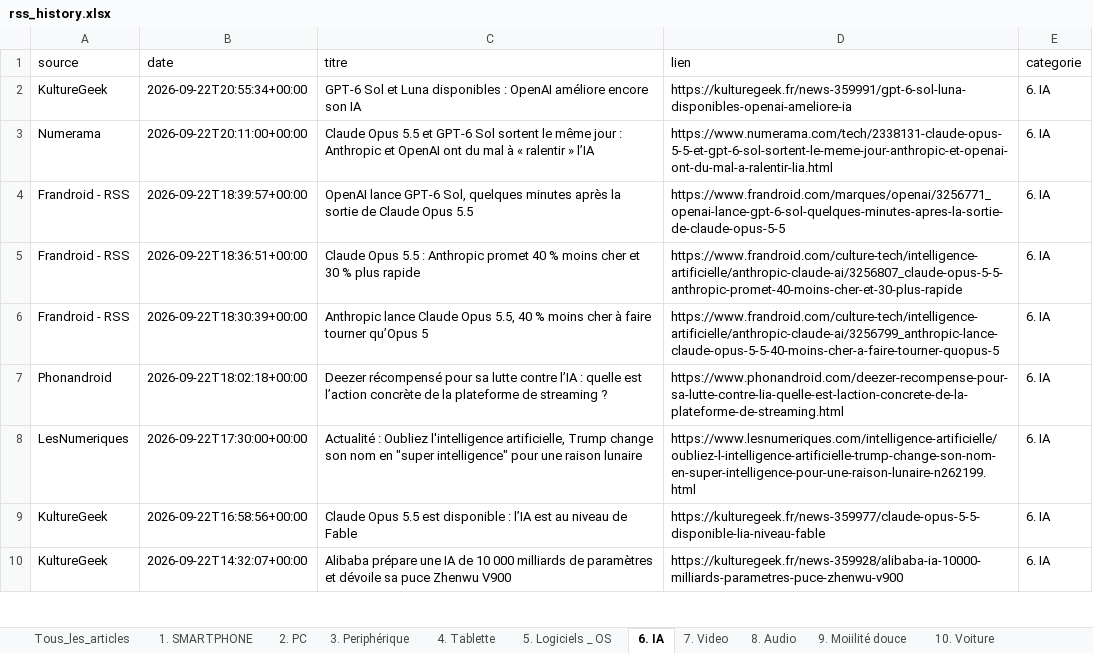
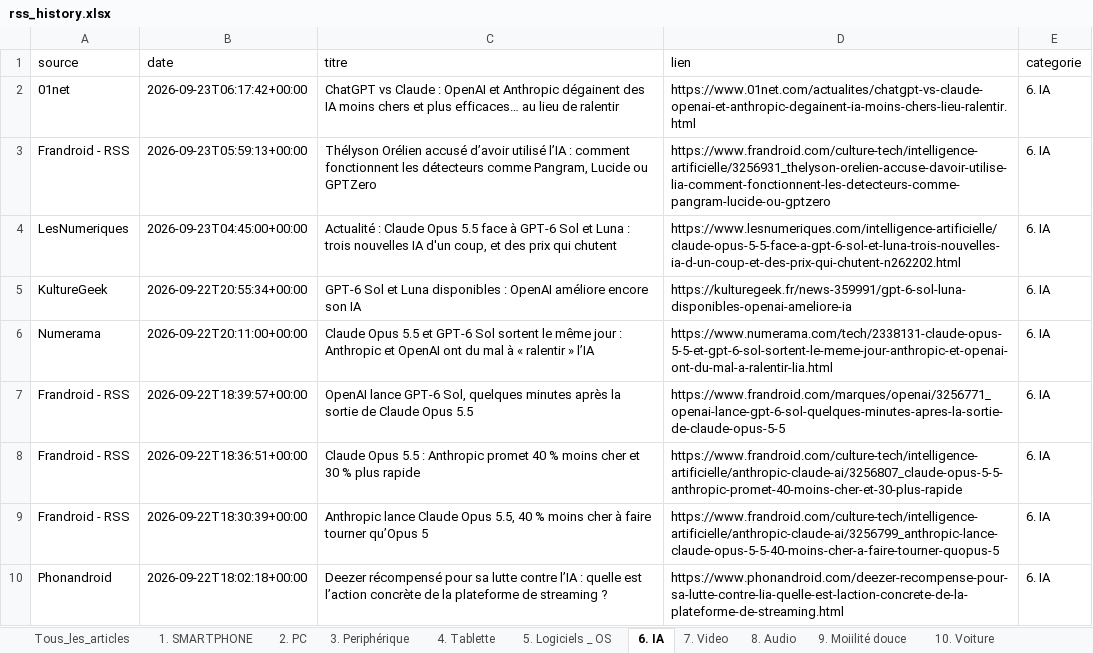
Before and after one commit to djhadef-star/rss-categories, an Excel workbook: output/rss_history.xlsx, sheet 6. IA, drawn as a sheet; only a part is shown; the shorter side is filled out with more unchanged rows; values as stored, in another font and other column widths than the file's, no borders; the diff names each change by its address in the sheet, - before the commit and + after, or states it on an @@ line.

```diff
--- a/output/rss_history.xlsx (sheet 6. IA)
+++ b/output/rss_history.xlsx (sheet 6. IA)
+row 2: 01net | 2026-09-23T06:17:42+00:00 | ChatGPT vs Claude : OpenAI et Anthropic dégainent des IA moins chers et plus efficaces… au lieu de ralentir | https://www.01net.com/actualites/chatgpt-vs-claude-openai-et-anthropic-degainent-ia-moins-chers-lieu-ralentir.html | 6. IA
+row 3: Frandroid - RSS | 2026-09-23T05:59:13+00:00 | Thélyson Orélien accusé d’avoir utilisé l’IA : comment fonctionnent les détecteurs comme Pangram, Lucide ou GPTZero | https://www.frandroid.com/culture-tech/intelligence-artificielle/3256931_thelyson-orelien-accuse-davoir-utilise-lia-comment-fonctionnent-les-detecteurs-comme-pangram-lucide-ou-gptzero | 6. IA
+row 4: LesNumeriques | 2026-09-23T04:45:00+00:00 | Actualité : Claude Opus 5.5 face à GPT-6 Sol et Luna : trois nouvelles IA d'un coup, et des prix qui chutent | https://www.lesnumeriques.com/intelligence-artificielle/claude-opus-5-5-face-a-gpt-6-sol-et-luna-trois-nouvelles-ia-d-un-coup-et-des-prix-qui-chutent-n262202.html | 6. IA
```
Also changed, not shown: sheet Tous_les_articles, sheet NON_CLASSE, sheet 1. SMARTPHONE, sheet 2. PC, sheet 15. ludique, sheet 19. Sponso, 2 more sheets, output/rss_history_2.xlsx, 2 other files.
